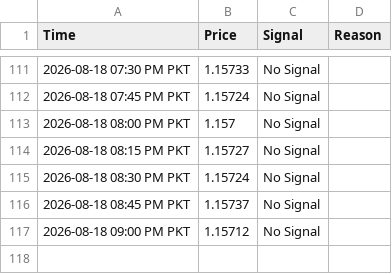
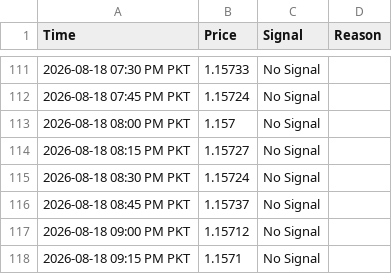
Before and after one commit to syed17wali/Aqua-Signal-Bot, a CSV file: signal_history.csv, drawn as a sheet; only a part is shown, gaps mark what is left out; the diff names each change by its address in the sheet, - before the commit and + after, or states it on an @@ line.

Commit message:
Update signal history

```diff
--- a/signal_history.csv
+++ b/signal_history.csv
+row 118: 2026-08-18 09:15 PM PKT | 1.1571 | No Signal
```
